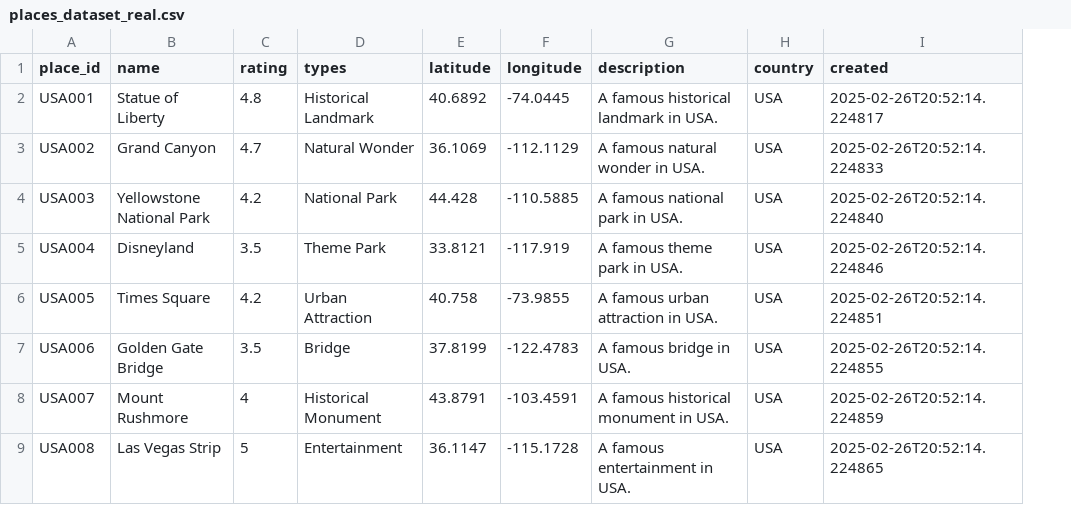
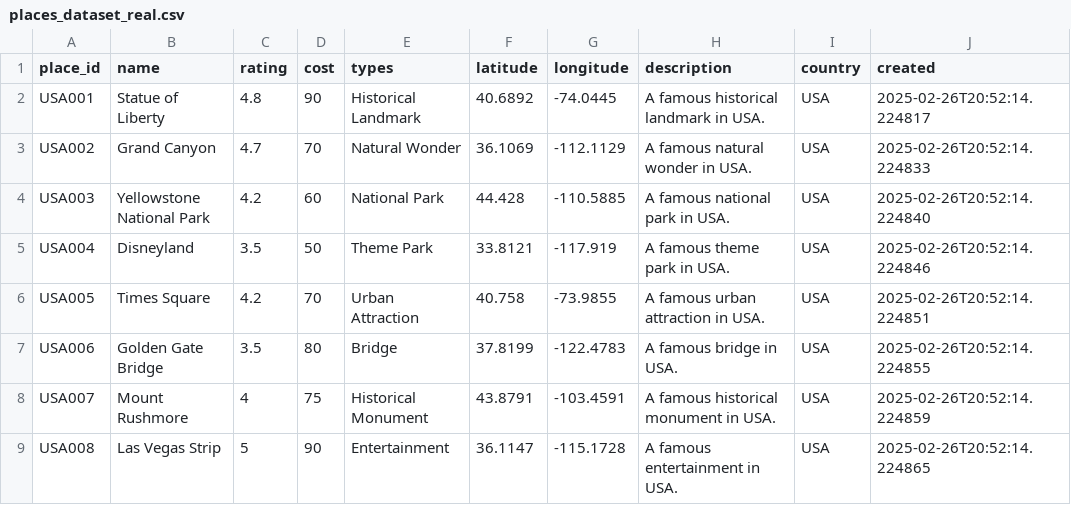
Before and after one commit to hrushi12345/tourism_guide, a CSV file: dataset_model_training/places_dataset_real.csv, drawn as a sheet; only a part is shown; the diff names each change by its address in the sheet, - before the commit and + after, or states it on an @@ line.

```diff
--- a/dataset_model_training/places_dataset_real.csv
+++ b/dataset_model_training/places_dataset_real.csv
+column D (cost), rows 2-9: 90 | 70 | 60 | 50 | 70 | 80 | 75 | 90
```
Also changed, not shown: 9 other files.
